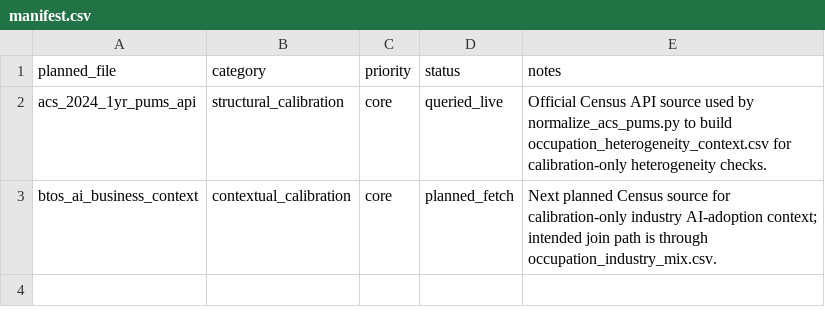
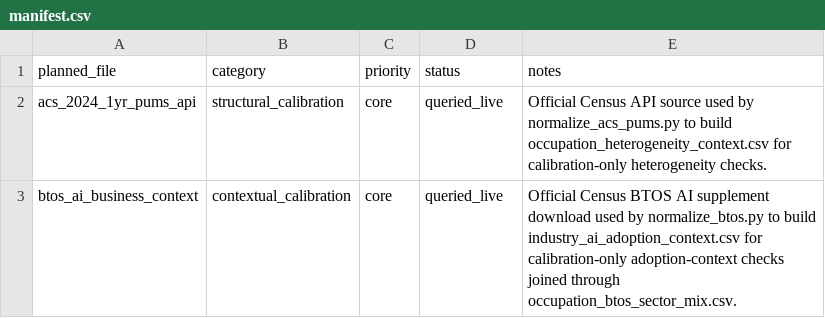
Before and after one commit to wrenthejewels/DLYJ2, a CSV file: data/raw/census/manifest.csv, drawn as a sheet.

Commit message:
Add BTOS calibration and role-shape review

```diff
--- a/data/raw/census/manifest.csv
+++ b/data/raw/census/manifest.csv
@@ -2,2 +2,2 @@ planned_file,category,priority,status,notes
 acs_2024_1yr_pums_api,structural_calibration,core,queried_live,Official Census API source used by normalize_acs_pums.py to build occupation_heterogeneity_context.csv for calibration-only heterogeneity checks.
-btos_ai_business_context,contextual_calibration,core,planned_fetch,Next planned Census source for calibration-only industry AI-adoption context; intended join path is through occupation_industry_mix.csv.
+btos_ai_business_context,contextual_calibration,core,queried_live,Official Census BTOS AI supplement download used by normalize_btos.py to build industry_ai_adoption_context.csv for calibration-only adoption-context checks joined through occupation_btos_sector_mix.csv.
```
Also changed, not shown: 20 other files.
